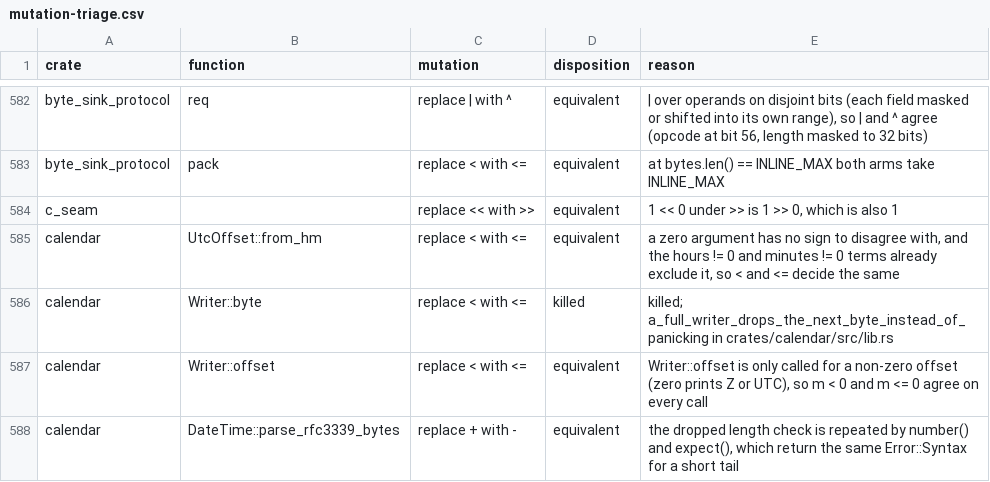
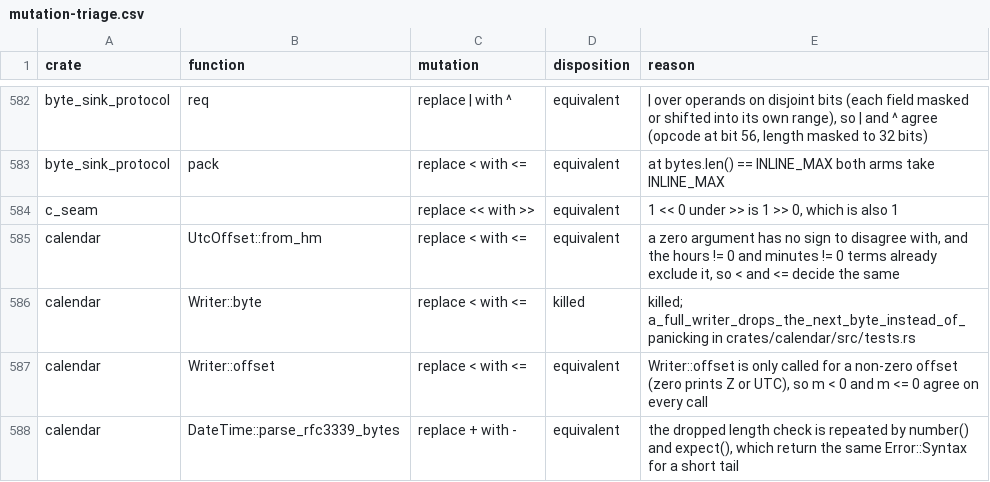
Before and after one commit to calef/nife, a CSV file: notes/project-metrics/mutation-triage.csv, drawn as a sheet; only a part is shown, gaps mark what is left out.

```diff
--- a/notes/project-metrics/mutation-triage.csv
+++ b/notes/project-metrics/mutation-triage.csv
@@ -585,3 +585,3 @@ c_seam,,replace << with >>,equivalent,"1 << 0 under >> is 1 >> 0, which is also
 calendar,UtcOffset::from_hm,replace < with <=,equivalent,"a zero argument has no sign to disagree with, and the hours != 0 and minutes != 0 terms already exclude it, so < and <= decide the same"
-calendar,Writer::byte,replace < with <=,killed,killed; a_full_writer_drops_the_next_byte_instead_of_panicking in crates/calendar/src/lib.rs
+calendar,Writer::byte,replace < with <=,killed,killed; a_full_writer_drops_the_next_byte_instead_of_panicking in crates/calendar/src/tests.rs
 calendar,Writer::offset,replace < with <=,equivalent,"Writer::offset is only called for a non-zero offset (zero prints Z or UTC), so m < 0 and m <= 0 agree on every call"
```
Also changed, not shown: 3 other files.
